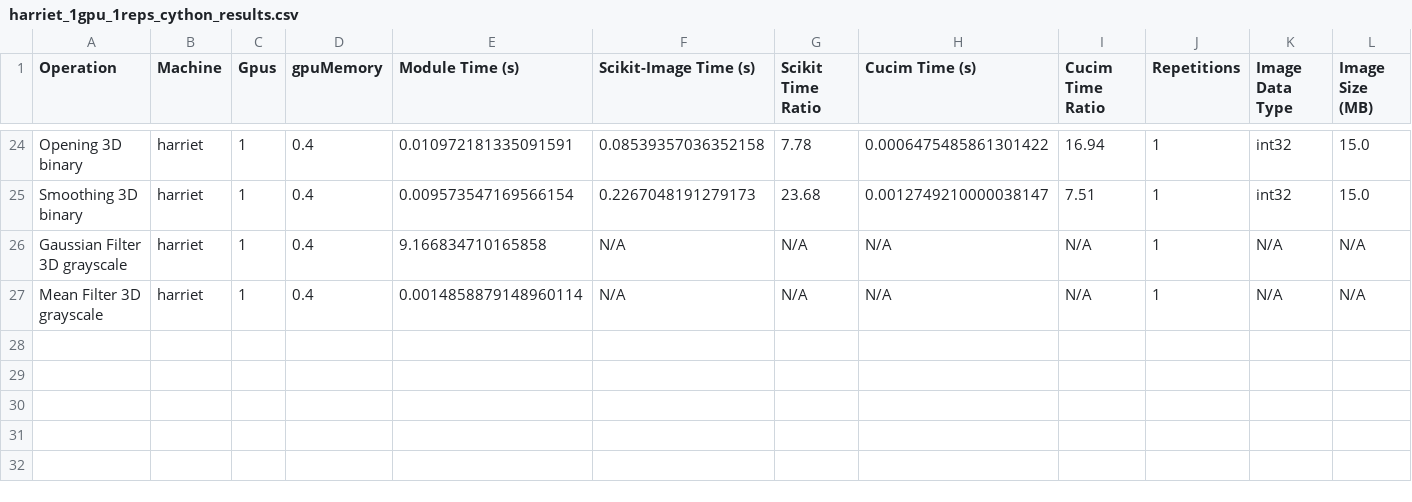
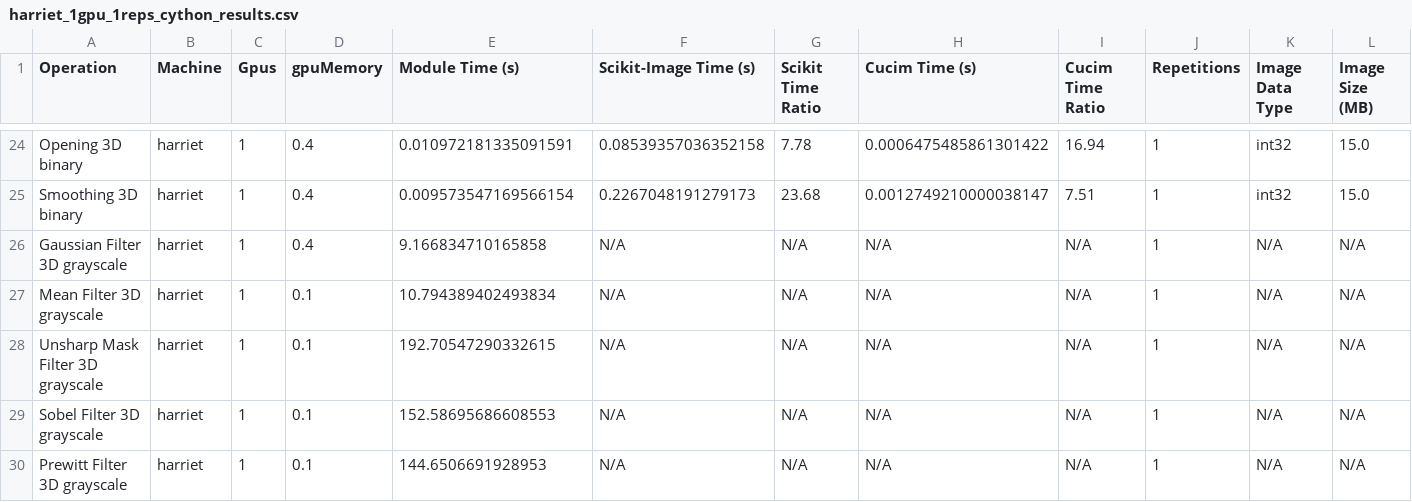
Before and after one commit to cnpem/harpia, a CSV file: tests_python/benchmark/results_cucim/harriet_1gpu_1reps_cython_results.csv, drawn as a sheet; only a part is shown, gaps mark what is left out; rows hold the shown columns only; the diff names each change by its address in the sheet, - before the commit and + after, or states it on an @@ line.

Commit message:
tests: add results for filters on big image

```diff
--- a/tests_python/benchmark/results_cucim/harriet_1gpu_1reps_cython_results.csv
+++ b/tests_python/benchmark/results_cucim/harriet_1gpu_1reps_cython_results.csv
-D27 (gpuMemory): 0.4
+D27 (gpuMemory): 0.1
-E27 (Module Time (s)): 0.0014858879148960114
+E27 (Module Time (s)): 10.794389402493834
+row 28: Unsharp Mask Filter 3D grayscale | harriet | 1 | 0.1 | 192.70547290332615 | N/A | N/A | N/A | N/A | 1 | N/A | N/A
+row 29: Sobel Filter 3D grayscale | harriet | 1 | 0.1 | 152.58695686608553 | N/A | N/A | N/A | N/A | 1 | N/A | N/A
+row 30: Prewitt Filter 3D grayscale | harriet | 1 | 0.1 | 144.6506691928953 | N/A | N/A | N/A | N/A | 1 | N/A | N/A
```
Also changed, not shown: 1 other file.
